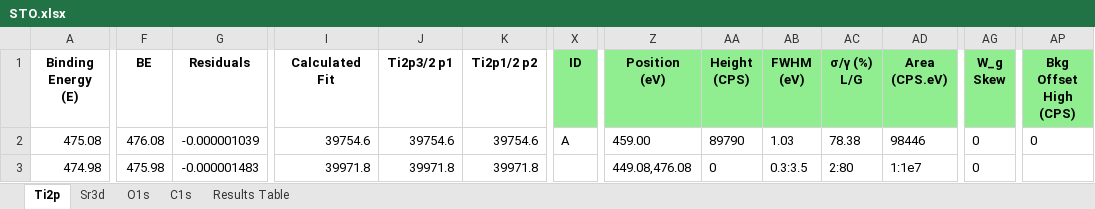
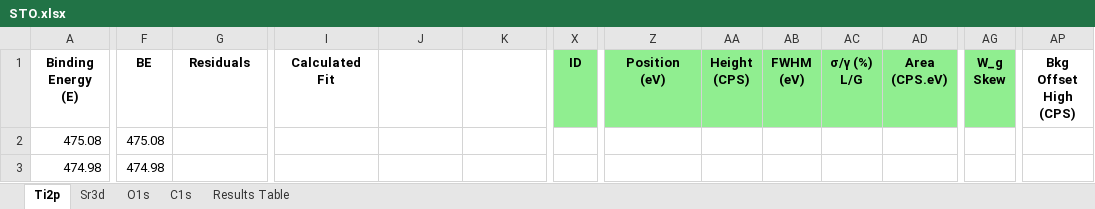
Before and after one commit to KherveFitting/KherveFitting, an Excel workbook: DATA/UKSAF/STO.xlsx, sheet Ti2p, drawn as a sheet; only a part is shown, gaps mark what is left out; values as stored, in another font and other column widths than the file's, no borders; charts and pictures not drawn; the diff covers the shown part only; the diff names each change by its address in the sheet, - before the commit and + after, or states it on an @@ line.

Commit message:
Mac: Avoid showing background when not there

```diff
--- a/DATA/UKSAF/STO.xlsx (sheet Ti2p)
+++ b/DATA/UKSAF/STO.xlsx (sheet Ti2p)
-J1: Ti2p3/2 p1
+J1: (empty)
-K1: Ti2p1/2 p2
+K1: (empty)
-AP1 fill: #90EE90
+AP1 fill: none
-F2 (BE): 476.08
+F2 (BE): 475.08
-G2 (Residuals): -0.000001039
+G2 (Residuals): (empty)
-I2 (Calculated Fit): 39754.6
+I2 (Calculated Fit): (empty)
-J2: 39754.6
+J2: (empty)
-K2: 39754.6
+K2: (empty)
-X2 (ID): A
+X2 (ID): (empty)
-Z2 (Position (eV)): 459.00
+Z2 (Position (eV)): (empty)
-AA2 (Height (CPS)): 89790
+AA2 (Height (CPS)): (empty)
-AB2 (FWHM (eV)): 1.03
+AB2 (FWHM (eV)): (empty)
-AC2 (σ/γ (%) L/G): 78.38
+AC2 (σ/γ (%) L/G): (empty)
-AD2 (Area (CPS.eV)): 98446
+AD2 (Area (CPS.eV)): (empty)
-AG2:AG3 (W_g Skew): 0
+AG2:AG3 (W_g Skew): (empty)
-AP2 (Bkg Offset High (CPS)): 0
+AP2 (Bkg Offset High (CPS)): (empty)
-F3 (BE): 475.98
+F3 (BE): 474.98
-G3 (Residuals): -0.000001483
+G3 (Residuals): (empty)
-I3 (Calculated Fit): 39971.8
+I3 (Calculated Fit): (empty)
-J3: 39971.8
+J3: (empty)
-K3: 39971.8
+K3: (empty)
-Z3 (Position (eV)): 449.08,476.08
+Z3 (Position (eV)): (empty)
-AA3 (Height (CPS)): 0
+AA3 (Height (CPS)): (empty)
-AB3 (FWHM (eV)): 0.3:3.5
+AB3 (FWHM (eV)): (empty)
-AC3 (σ/γ (%) L/G): 2:80
+AC3 (σ/γ (%) L/G): (empty)
-AD3 (Area (CPS.eV)): 1:1e7
+AD3 (Area (CPS.eV)): (empty)
```
Also changed, not shown: 1511 edited cells elsewhere in this sheet, charts or pictures, 5 other files.
